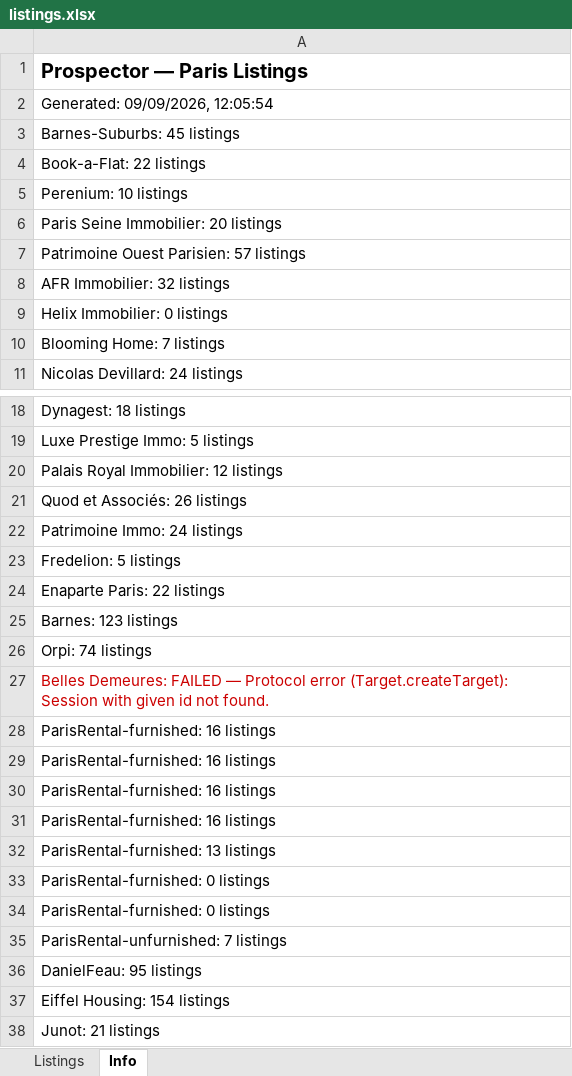
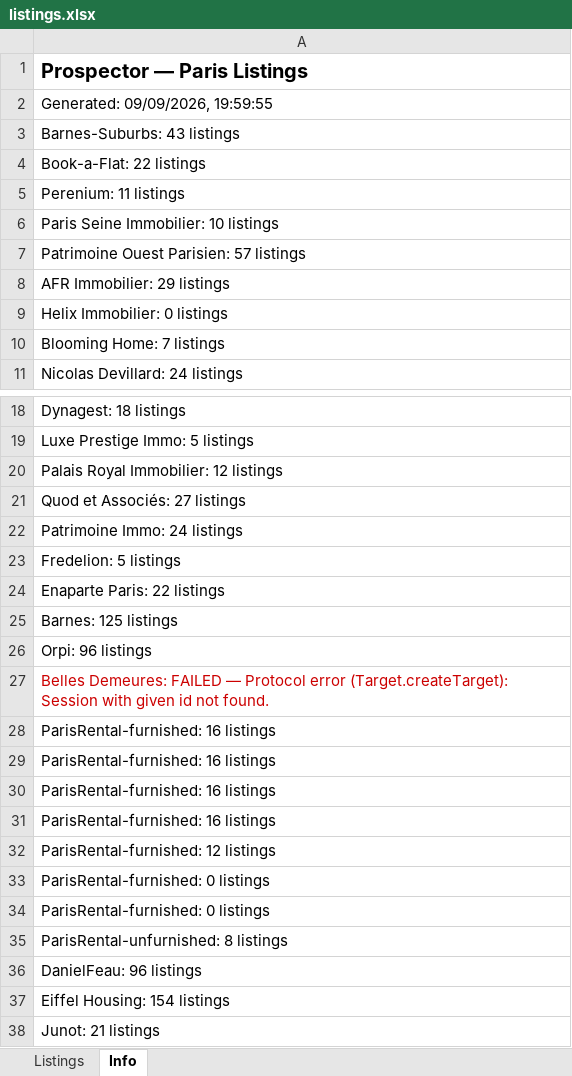
Before and after one commit to YFIP/House-Search-Agent, an Excel workbook: listings.xlsx, sheet Info, drawn as a sheet; only a part is shown, gaps mark what is left out; values as stored, in another font and other column widths than the file's, no borders; the diff names each change by its address in the sheet, - before the commit and + after, or states it on an @@ line.

```diff
--- a/listings.xlsx (sheet Info)
+++ b/listings.xlsx (sheet Info)
-A2: Generated: 09/09/2026, 12:05:54
+A2: Generated: 09/09/2026, 19:59:55
-A3: Barnes-Suburbs: 45 listings
+A3: Barnes-Suburbs: 43 listings
-A5: Perenium: 10 listings
+A5: Perenium: 11 listings
-A6: Paris Seine Immobilier: 20 listings
+A6: Paris Seine Immobilier: 10 listings
-A8: AFR Immobilier: 32 listings
+A8: AFR Immobilier: 29 listings
-A21: Quod et Associés: 26 listings
+A21: Quod et Associés: 27 listings
-A25: Barnes: 123 listings
+A25: Barnes: 125 listings
-A26: Orpi: 74 listings
+A26: Orpi: 96 listings
-A32: ParisRental-furnished: 13 listings
+A32: ParisRental-furnished: 12 listings
-A35: ParisRental-unfurnished: 7 listings
+A35: ParisRental-unfurnished: 8 listings
-A36: DanielFeau: 95 listings
+A36: DanielFeau: 96 listings
```
Also changed, not shown: sheet Listings, listings-sale.xlsx.
